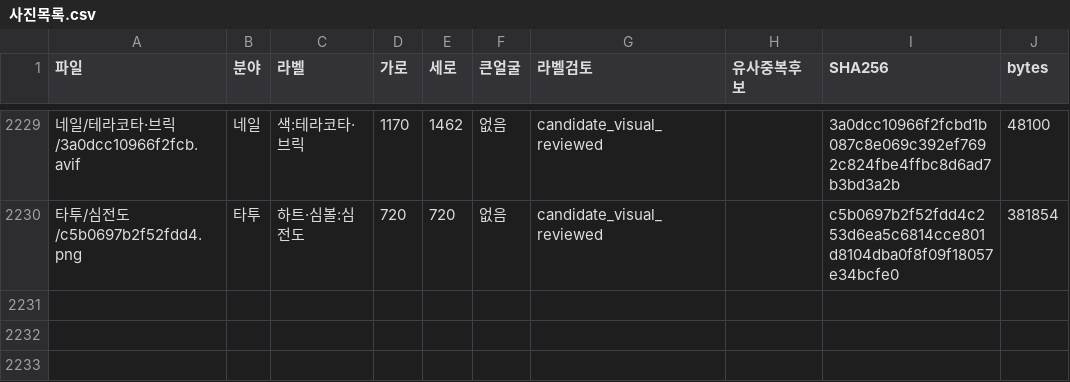
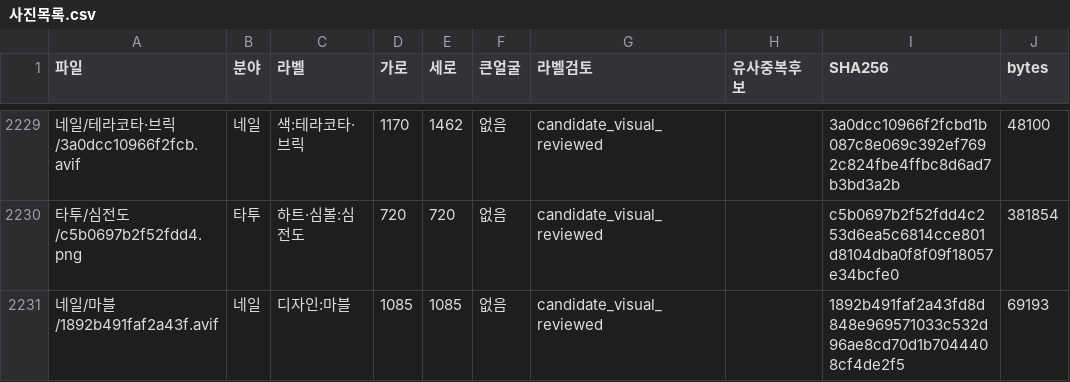
Before and after one commit to rudals906377/AI, a CSV file: collections/beauty-2026-10-20/사진목록.csv, drawn as a sheet; only a part is shown, gaps mark what is left out; the diff names each change by its address in the sheet, - before the commit and + after, or states it on an @@ line.

Commit message:
Add 1 reviewed shortage-label photos

```diff
--- a/collections/beauty-2026-10-20/사진목록.csv
+++ b/collections/beauty-2026-10-20/사진목록.csv
+row 2231: 네일/마블/1892b491faf2a43f.avif | 네일 | 디자인:마블 | 1085 | 1085 | 없음 | candidate_visual_reviewed |  | 1892b491faf2a43fd8d848e969571033c532d96ae8cd70d1b7044408cf4de2f5 | 69193
```
Also changed, not shown: 4 other files.
